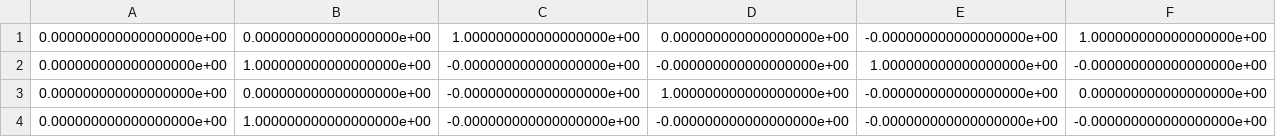
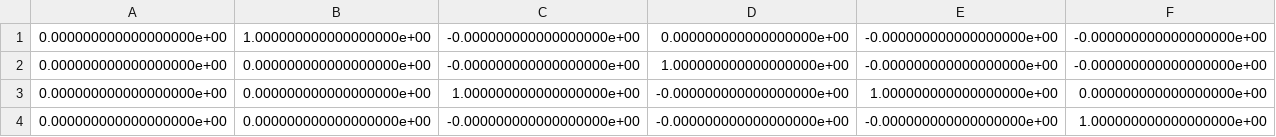
Before and after one commit to KaiNakamura/legged_control, a CSV file: legged_controllers/config/csv_files_wheel/swings.csv, drawn as a sheet; only a part is shown; the diff covers the shown part only; the diff names each change by its address in the sheet, - before the commit and + after, or states it on an @@ line.

```diff
--- a/legged_controllers/config/csv_files_wheel/swings.csv
+++ b/legged_controllers/config/csv_files_wheel/swings.csv
-B1: 0.000000000000000000e+00
+B1: 1.000000000000000000e+00
-C1: 1.000000000000000000e+00
+C1: -0.000000000000000000e+00
-F1: 1.000000000000000000e+00
+F1: -0.000000000000000000e+00
-B2: 1.000000000000000000e+00
+B2: 0.000000000000000000e+00
-D2: -0.000000000000000000e+00
+D2: 1.000000000000000000e+00
-E2: 1.000000000000000000e+00
+E2: -0.000000000000000000e+00
-C3: -0.000000000000000000e+00
+C3: 1.000000000000000000e+00
-D3: 1.000000000000000000e+00
+D3: -0.000000000000000000e+00
-E3: -0.000000000000000000e+00
+E3: 1.000000000000000000e+00
-B4: 1.000000000000000000e+00
+B4: 0.000000000000000000e+00
-F4: -0.000000000000000000e+00
+F4: 1.000000000000000000e+00
```
Also changed, not shown: 5 edited cells elsewhere in this file, legged_controllers/config/csv_files_wheel/eePos.csv, legged_controllers/config/csv_files_wheel/eeTypes.csv, 9 other files.
